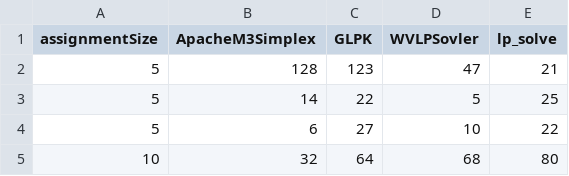
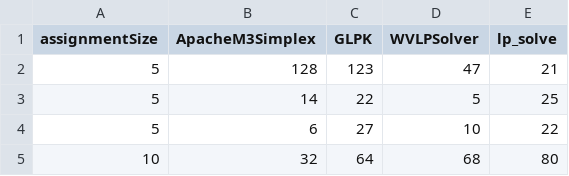
Before and after one commit to WinVector/WVLPSolver, a TSV file: assignmentSpeed.tsv, drawn as a sheet; only a part is shown.

Commit message:
fix typo, update graphs

```diff
--- a/assignmentSpeed.tsv
+++ b/assignmentSpeed.tsv
@@ -1,2 +1,2 @@
-assignmentSize	ApacheM3Simplex	GLPK	WVLPSovler	lp_solve
+assignmentSize	ApacheM3Simplex	GLPK	WVLPSolver	lp_solve
 5	128	123	47	21
```
Also changed, not shown: assignmentSpeedG.tsv, 5 other files.
